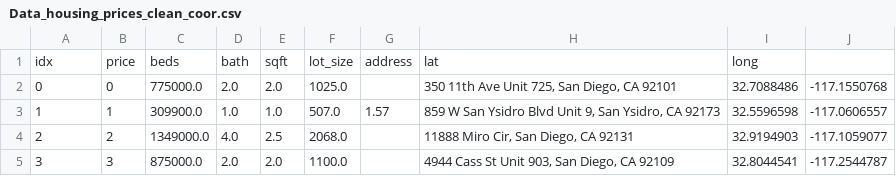
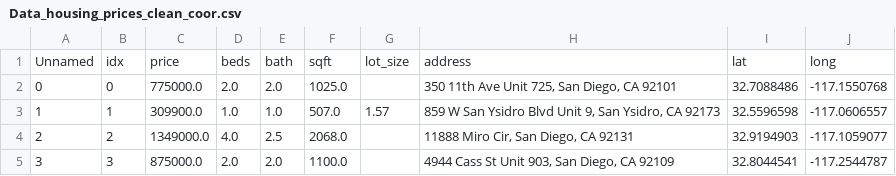
Before and after one commit to bhanu211/test, a CSV file: Data_housing_prices_clean_coor.csv, drawn as a sheet; only a part is shown; removed rows and columns are numbered as before the commit, all else as after; the diff names each change by its address in the sheet, - before the commit and + after, or states it on an @@ line.

Commit message:
Update Data_housing_prices_clean_coor.csv

```diff
--- a/Data_housing_prices_clean_coor.csv
+++ b/Data_housing_prices_clean_coor.csv
-row 1: idx | price | beds | bath | sqft | lot_size | address | lat | long
+row 1: Unnamed | idx | price | beds | bath | sqft | lot_size | address | lat | long
```
